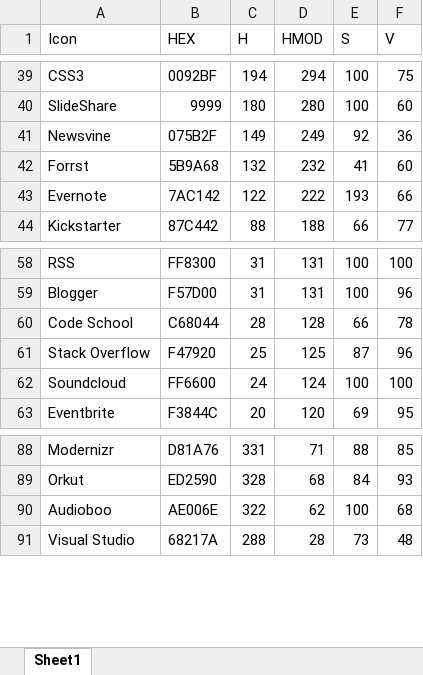
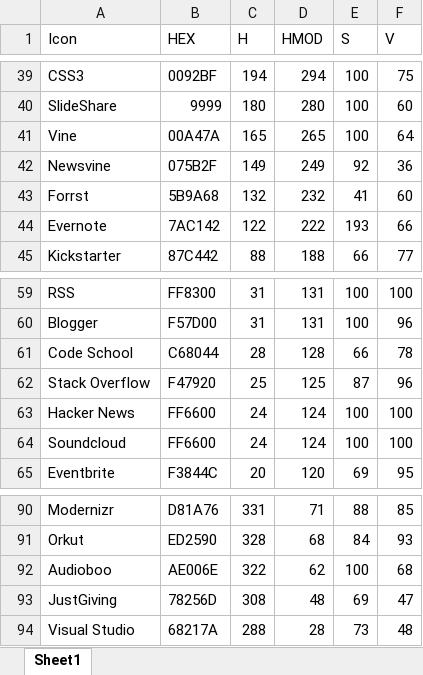
Before and after one commit to jonathan-fielding/simple-icons, an Excel workbook: Sortable Colour Data.xlsx, sheet Sheet1, drawn as a sheet; only a part is shown, gaps mark what is left out; values as stored, in another font and other column widths than the file's, no borders; the diff names each change by its address in the sheet, - before the commit and + after, or states it on an @@ line.

Commit message:
Added Hacker News, JustGiving and Vine

```diff
--- a/Sortable Colour Data.xlsx (sheet Sheet1)
+++ b/Sortable Colour Data.xlsx (sheet Sheet1)
+row 41: Vine | 00A47A | 165 | 265 | 100 | 64
+row 63: Hacker News | FF6600 | 24 | 124 | 100 | 100
+row 93: JustGiving | 78256D | 308 | 48 | 69 | 47
```
Also changed, not shown: formulas that keep their value, 2 other files.
